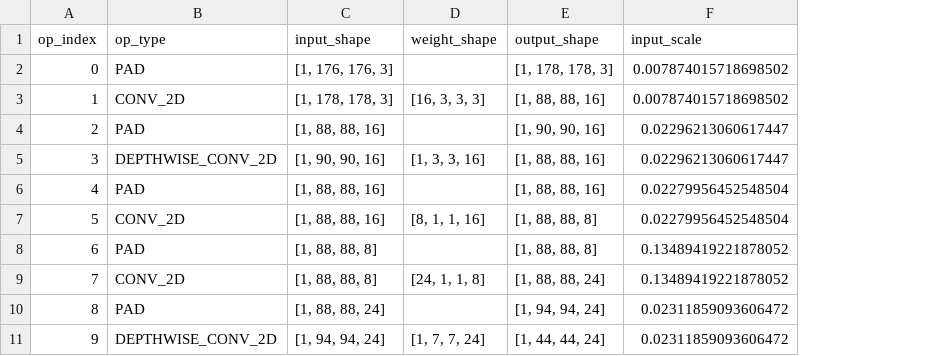
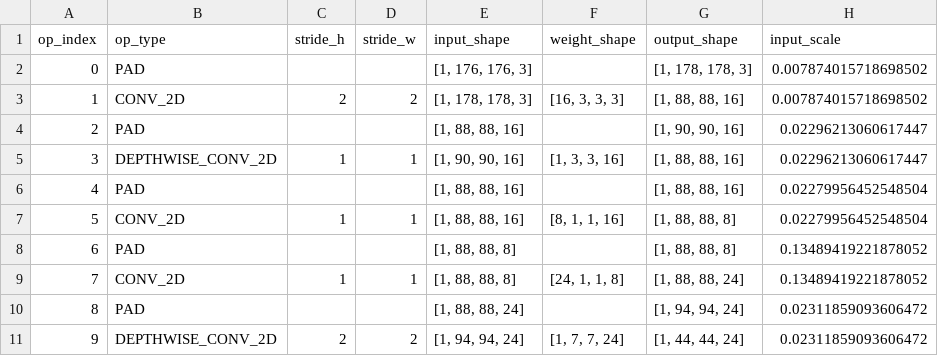
Before and after one commit to jangel19/mcunet-fault-sensitivity, a CSV file: layer_inventory.csv, drawn as a sheet; only a part is shown; the diff names each change by its address in the sheet, - before the commit and + after, or states it on an @@ line.

Commit message:
stride added

```diff
--- a/layer_inventory.csv
+++ b/layer_inventory.csv
+column C (stride_h), rows 3-11: 2 |  | 1 |  | 1 |  | 1 |  | 2
+column D (stride_w), rows 3-11: 2 |  | 1 |  | 1 |  | 1 |  | 2
```
Also changed, not shown: 1 other file.
